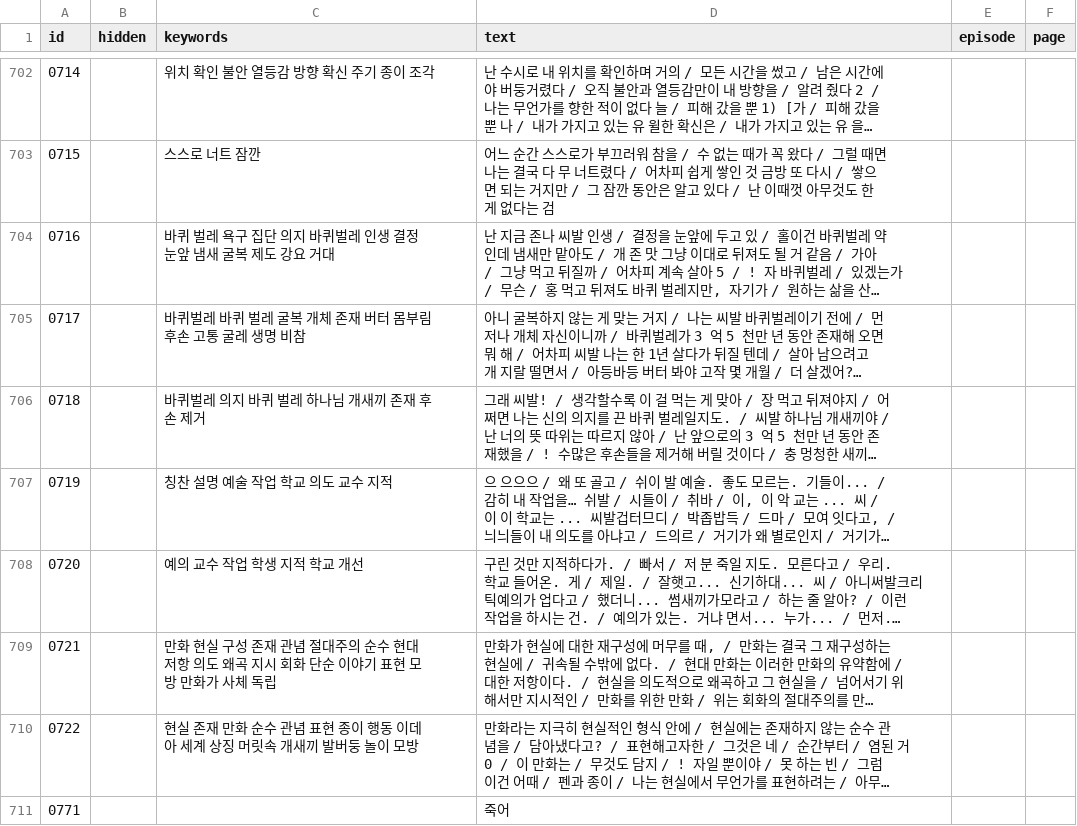
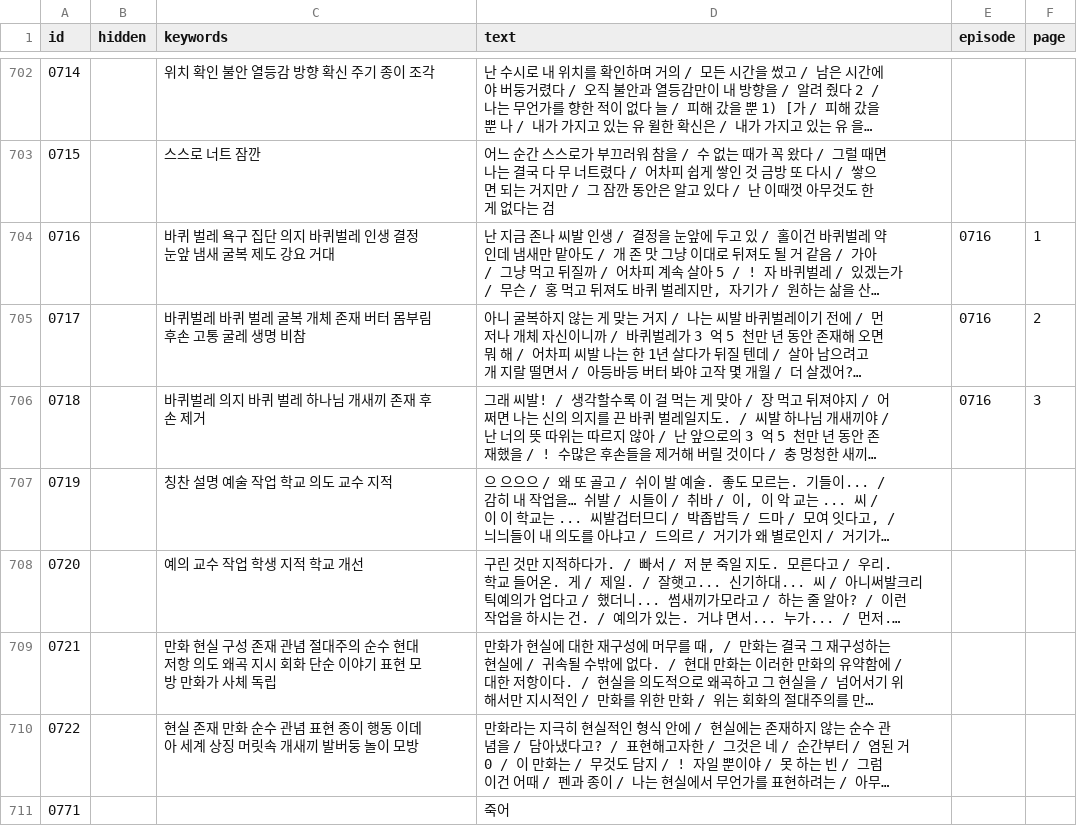
Before and after one commit to aaffffffffff123-lang/hyeomgyu, a CSV file: list.csv, drawn as a sheet; only a part is shown, gaps mark what is left out; long unchanged cells end in …; the diff names each change by its address in the sheet, - before the commit and + after, or states it on an @@ line.

Commit message:
새 만화 반영

```diff
--- a/list.csv
+++ b/list.csv
-E704:E706 (episode): (empty)
+E704:E706 (episode): 0716
-F704 (page): (empty)
+F704 (page): 1
-F705 (page): (empty)
+F705 (page): 2
-F706 (page): (empty)
+F706 (page): 3
```
